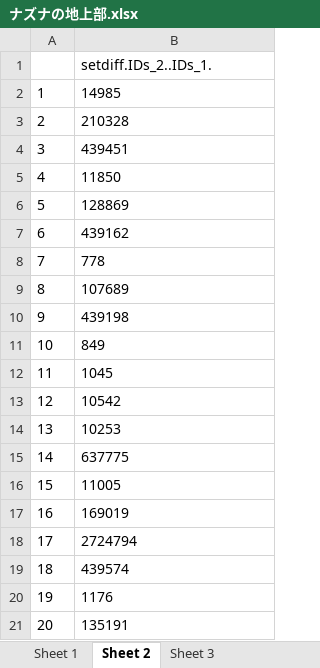
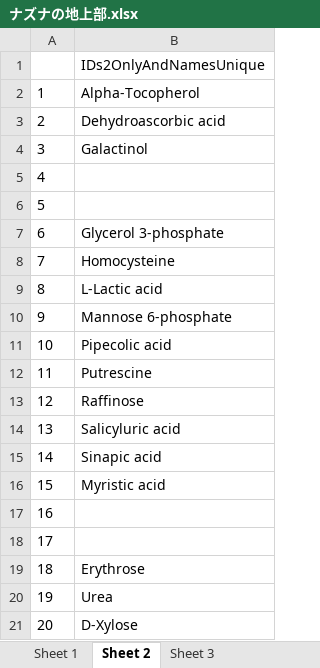
Before and after one commit to kkami1115/BH19.7, an Excel workbook: ナズナの地上部/ナズナの地上部.xlsx, sheet Sheet 2, drawn as a sheet; values as stored, in another font and other column widths than the file's, no borders; the diff names each change by its address in the sheet, - before the commit and + after, or states it on an @@ line.

```diff
--- a/ナズナの地上部/ナズナの地上部.xlsx (sheet Sheet 2)
+++ b/ナズナの地上部/ナズナの地上部.xlsx (sheet Sheet 2)
-B1: setdiff.IDs_2..IDs_1.
+B1: IDs2OnlyAndNamesUnique
-B2: 14985
+B2: Alpha-Tocopherol
-B3: 210328
+B3: Dehydroascorbic acid
-B4: 439451
+B4: Galactinol
-B5: 11850
+B5: (empty)
-B6: 128869
+B6: (empty)
-B7: 439162
+B7: Glycerol 3-phosphate
-B8: 778
+B8: Homocysteine
-B9: 107689
+B9: L-Lactic acid
-B10: 439198
+B10: Mannose 6-phosphate
-B11: 849
+B11: Pipecolic acid
-B12: 1045
+B12: Putrescine
-B13: 10542
+B13: Raffinose
-B14: 10253
+B14: Salicyluric acid
-B15: 637775
+B15: Sinapic acid
-B16: 11005
+B16: Myristic acid
-B17: 169019
+B17: (empty)
-B18: 2724794
+B18: (empty)
-B19: 439574
+B19: Erythrose
-B20: 1176
+B20: Urea
-B21: 135191
+B21: D-Xylose
```
Also changed, not shown: sheet Sheet 3, 30 other files.
